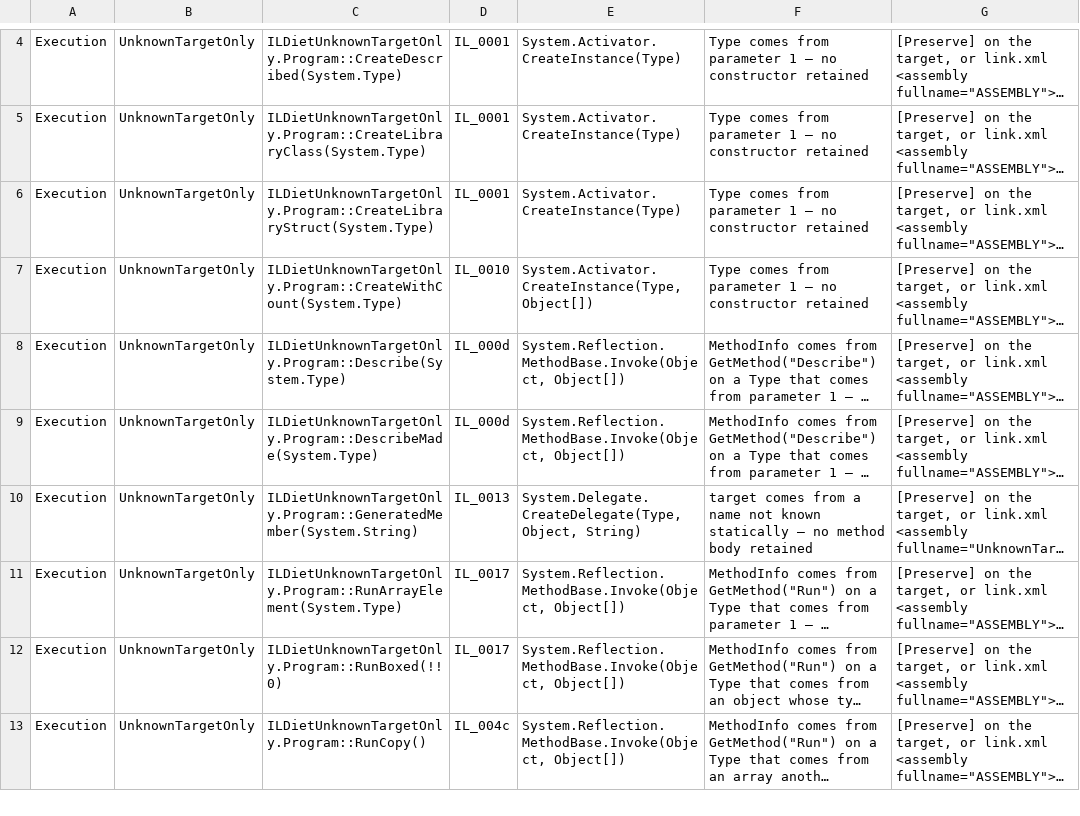
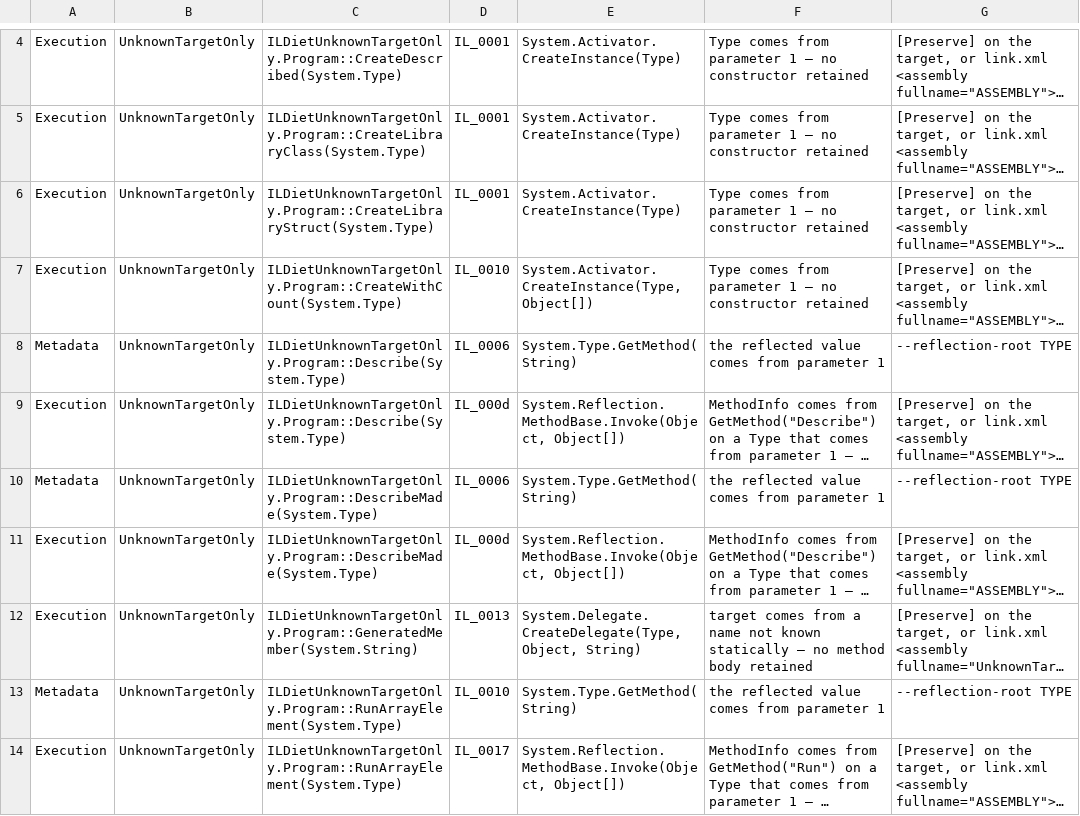
Before and after one commit to takuma-komatsu/dn2cpp, a TSV file: gates/expected/preserve-control-unknown-target.tsv, drawn as a sheet; only a part is shown, gaps mark what is left out; the shorter side is filled out with more unchanged rows; long unchanged cells end in …; the diff covers the shown part only; the diff names each change by its address in the sheet, - before the commit and + after, or states it on an @@ line.

Commit message:
Diagnose unknown library method lookups
Warn when an unknown owner may lose library method metadata and
honor explicit reflection roots without retaining method bodies.

Co-Authored-By: Omoikane

```diff
--- a/gates/expected/preserve-control-unknown-target.tsv
+++ b/gates/expected/preserve-control-unknown-target.tsv
+row 8: Metadata | UnknownTargetOnly | ILDietUnknownTargetOnly.Program::Describe(System.Type) | IL_0006 | System.Type.GetMethod(String) | the reflected value comes from parameter 1 | --reflection-root TYPE
+row 10: Metadata | UnknownTargetOnly | ILDietUnknownTargetOnly.Program::DescribeMade(System.Type) | IL_0006 | System.Type.GetMethod(String) | the reflected value comes from parameter 1 | --reflection-root TYPE
+row 13: Metadata | UnknownTargetOnly | ILDietUnknownTargetOnly.Program::RunArrayElement(System.Type) | IL_0010 | System.Type.GetMethod(String) | the reflected value comes from parameter 1 | --reflection-root TYPE
```
Also changed, not shown: 4 added rows elsewhere in this file, 7 other files.
